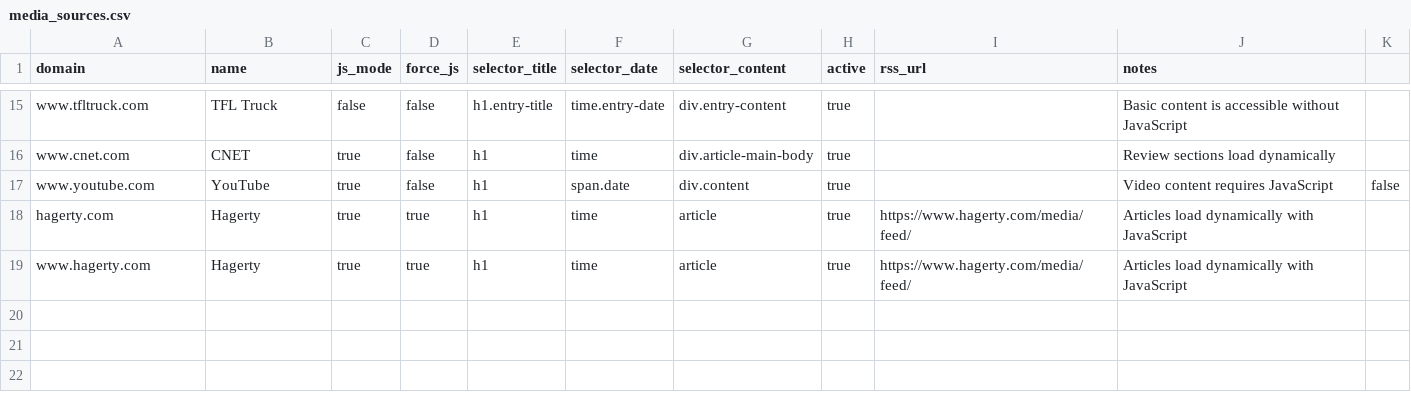
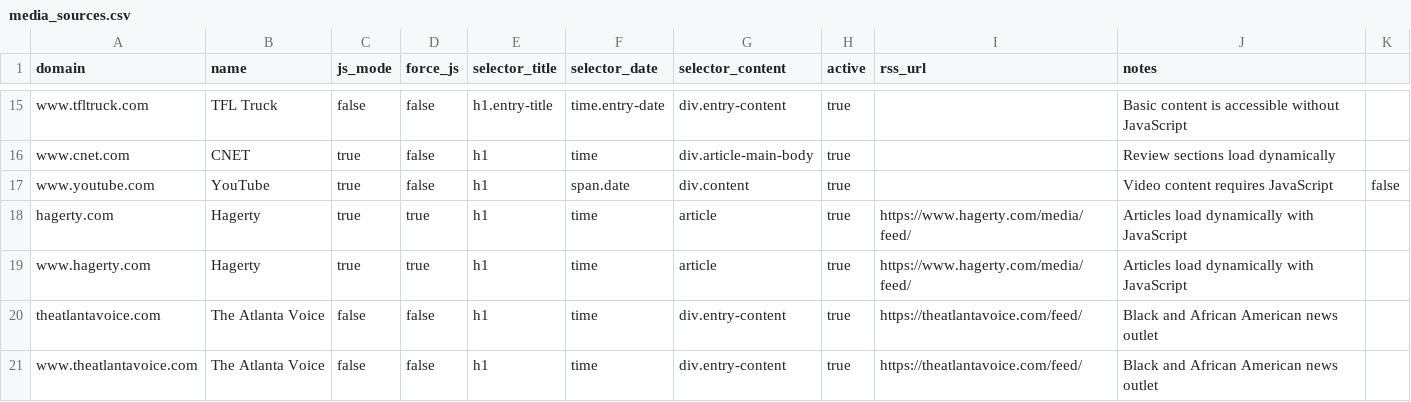
Before and after one commit to aininja-pro/DriveShop_Clip, a CSV file: data/media_sources.csv, drawn as a sheet; only a part is shown, gaps mark what is left out; the diff names each change by its address in the sheet, - before the commit and + after, or states it on an @@ line.

```diff
--- a/data/media_sources.csv
+++ b/data/media_sources.csv
+row 20: theatlantavoice.com | The Atlanta Voice | false | false | h1 | time | div.entry-content | true | https://theatlantavoice.com/feed/ | Black and African American news outlet
+row 21: www.theatlantavoice.com | The Atlanta Voice | false | false | h1 | time | div.entry-content | true | https://theatlantavoice.com/feed/ | Black and African American news outlet
```
